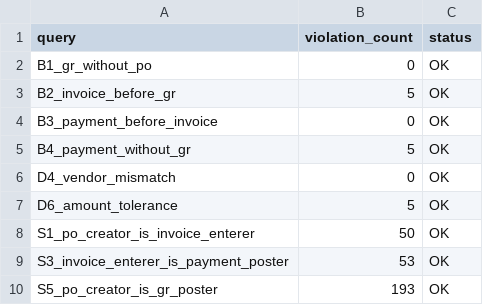
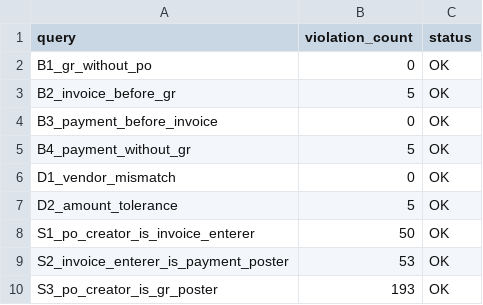
Before and after one commit to R-RVDV/knowledge-aware-process-conformance-framework, a CSV file: succinctness/query_results/_summary.csv, drawn as a sheet.

```diff
--- a/succinctness/query_results/_summary.csv
+++ b/succinctness/query_results/_summary.csv
@@ -5,6 +5,6 @@ B3_payment_before_invoice,0,OK
 B4_payment_without_gr,5,OK
-D4_vendor_mismatch,0,OK
-D6_amount_tolerance,5,OK
+D1_vendor_mismatch,0,OK
+D2_amount_tolerance,5,OK
 S1_po_creator_is_invoice_enterer,50,OK
-S3_invoice_enterer_is_payment_poster,53,OK
-S5_po_creator_is_gr_poster,193,OK
+S2_invoice_enterer_is_payment_poster,53,OK
+S3_po_creator_is_gr_poster,193,OK
```
Also changed, not shown: succinctness/succinctness_results/succinctness_metrics.csv, 21 other files.
